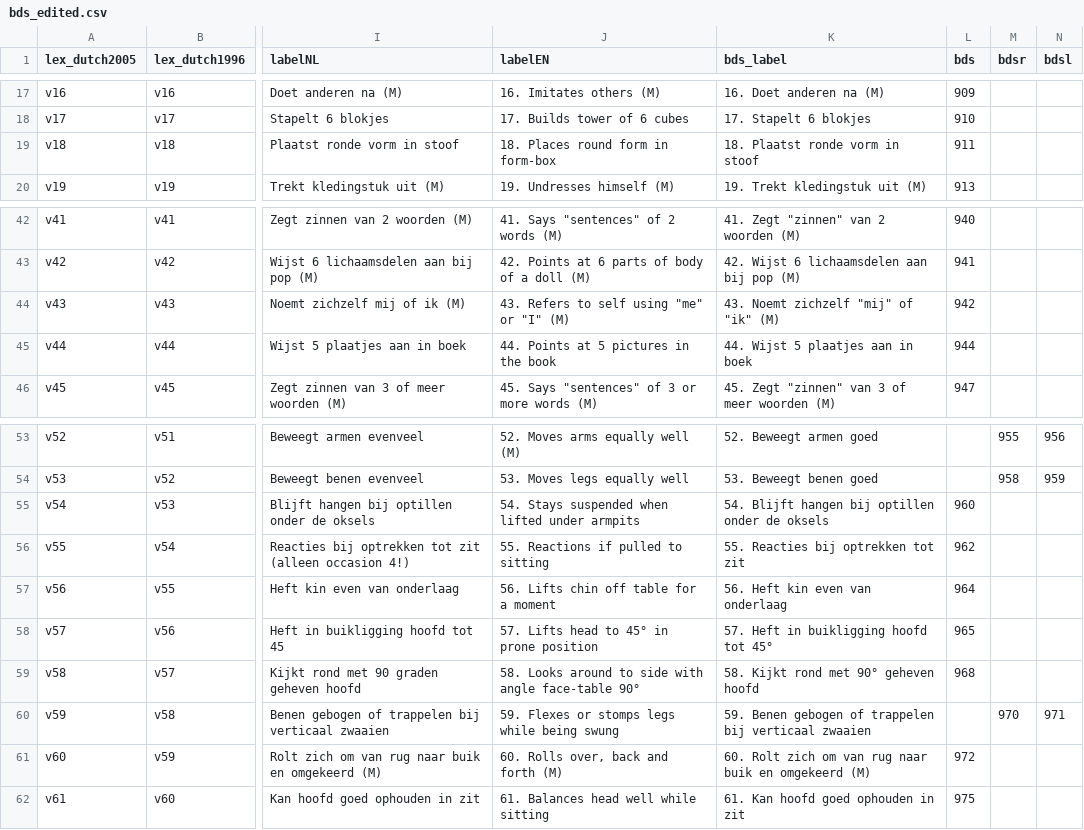
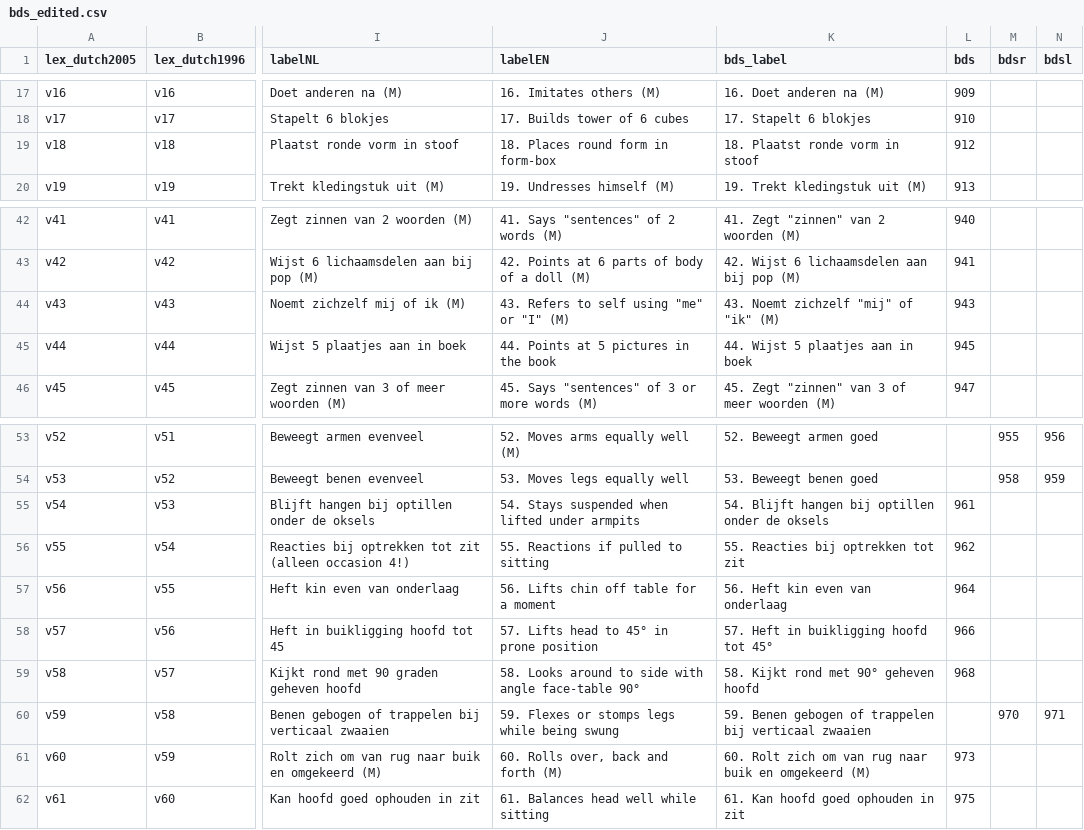
Before and after one commit to D-score/dscore, a CSV file: data-raw/data/bds_edited.csv, drawn as a sheet; only a part is shown, gaps mark what is left out; the diff names each change by its address in the sheet, - before the commit and + after, or states it on an @@ line.

Commit message:
Repair incorrect BDS numbers

```diff
--- a/data-raw/data/bds_edited.csv
+++ b/data-raw/data/bds_edited.csv
-L19 (bds): 911
+L19 (bds): 912
-L44 (bds): 942
+L44 (bds): 943
-L45 (bds): 944
+L45 (bds): 945
-L55 (bds): 960
+L55 (bds): 961
-L58 (bds): 965
+L58 (bds): 966
-L61 (bds): 972
+L61 (bds): 973
```
